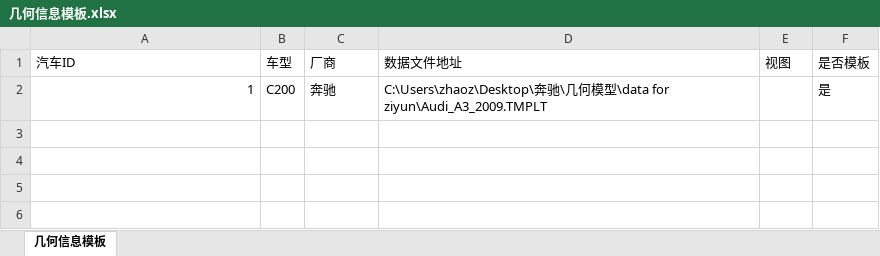
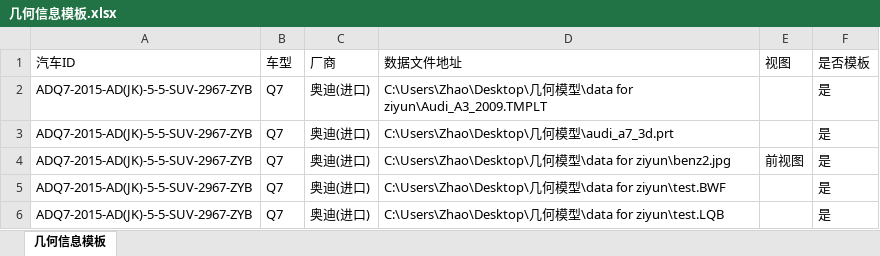
Before and after one commit to zhaoziy/Database, an Excel workbook: VehicleManagement/VehicleManagement/Resources/几何信息模板.xlsx, sheet 几何信息模板, drawn as a sheet; values as stored, in another font and other column widths than the file's, no borders; removed rows and columns are numbered as before the commit, all else as after; the diff names each change by its address in the sheet, - before the commit and + after, or states it on an @@ line.

```diff
--- a/VehicleManagement/VehicleManagement/Resources/几何信息模板.xlsx (sheet 几何信息模板)
+++ b/VehicleManagement/VehicleManagement/Resources/几何信息模板.xlsx (sheet 几何信息模板)
-row 2: 1 | C200 | 奔驰 | C:\Users\zhaoz\Desktop\奔驰\几何模型\data for ziyun\Audi_A3_2009.TMPLT |  | 是
+row 2: ADQ7-2015-AD(JK)-5-5-SUV-2967-ZYB | Q7 | 奥迪(进口) | C:\Users\Zhao\Desktop\几何模型\data for ziyun\Audi_A3_2009.TMPLT |  | 是
+row 3: ADQ7-2015-AD(JK)-5-5-SUV-2967-ZYB | Q7 | 奥迪(进口) | C:\Users\Zhao\Desktop\几何模型\audi_a7_3d.prt |  | 是
+row 4: ADQ7-2015-AD(JK)-5-5-SUV-2967-ZYB | Q7 | 奥迪(进口) | C:\Users\Zhao\Desktop\几何模型\data for ziyun\benz2.jpg | 前视图 | 是
+row 5: ADQ7-2015-AD(JK)-5-5-SUV-2967-ZYB | Q7 | 奥迪(进口) | C:\Users\Zhao\Desktop\几何模型\data for ziyun\test.BWF |  | 是
+row 6: ADQ7-2015-AD(JK)-5-5-SUV-2967-ZYB | Q7 | 奥迪(进口) | C:\Users\Zhao\Desktop\几何模型\data for ziyun\test.LQB |  | 是
```
Also changed, not shown: 4 other files.
